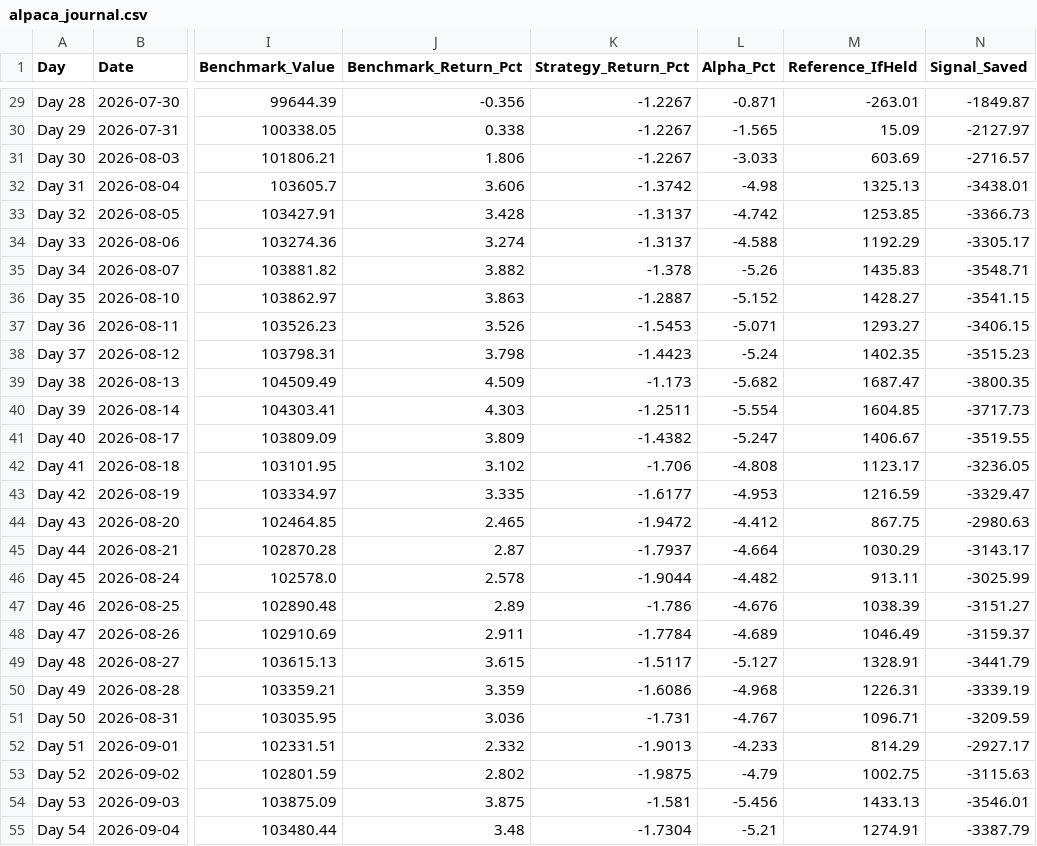
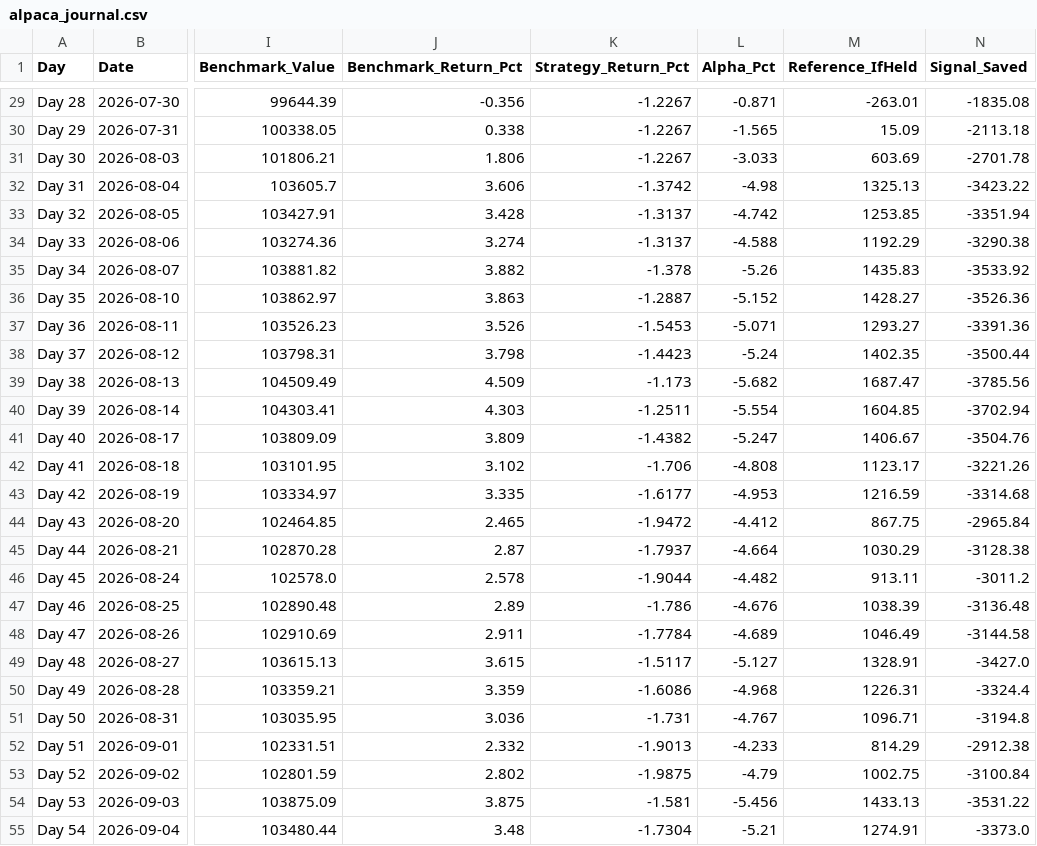
Before and after one commit to YASHpPATIL7/live-trading-alpha, a CSV file: alpaca_journal.csv, drawn as a sheet; only a part is shown, gaps mark what is left out; the diff covers the shown part only; the diff names each change by its address in the sheet, - before the commit and + after, or states it on an @@ line.

```diff
--- a/alpaca_journal.csv
+++ b/alpaca_journal.csv
-N29 (Signal_Saved): -1849.87
+N29 (Signal_Saved): -1835.08
-N30 (Signal_Saved): -2127.97
+N30 (Signal_Saved): -2113.18
-N31 (Signal_Saved): -2716.57
+N31 (Signal_Saved): -2701.78
-N32 (Signal_Saved): -3438.01
+N32 (Signal_Saved): -3423.22
-N33 (Signal_Saved): -3366.73
+N33 (Signal_Saved): -3351.94
-N34 (Signal_Saved): -3305.17
+N34 (Signal_Saved): -3290.38
-N35 (Signal_Saved): -3548.71
+N35 (Signal_Saved): -3533.92
-N36 (Signal_Saved): -3541.15
+N36 (Signal_Saved): -3526.36
-N37 (Signal_Saved): -3406.15
+N37 (Signal_Saved): -3391.36
-N38 (Signal_Saved): -3515.23
+N38 (Signal_Saved): -3500.44
-N39 (Signal_Saved): -3800.35
+N39 (Signal_Saved): -3785.56
-N40 (Signal_Saved): -3717.73
+N40 (Signal_Saved): -3702.94
-N41 (Signal_Saved): -3519.55
+N41 (Signal_Saved): -3504.76
-N42 (Signal_Saved): -3236.05
+N42 (Signal_Saved): -3221.26
-N43 (Signal_Saved): -3329.47
+N43 (Signal_Saved): -3314.68
-N44 (Signal_Saved): -2980.63
+N44 (Signal_Saved): -2965.84
-N45 (Signal_Saved): -3143.17
+N45 (Signal_Saved): -3128.38
-N46 (Signal_Saved): -3025.99
+N46 (Signal_Saved): -3011.2
-N47 (Signal_Saved): -3151.27
+N47 (Signal_Saved): -3136.48
-N48 (Signal_Saved): -3159.37
+N48 (Signal_Saved): -3144.58
-N49 (Signal_Saved): -3441.79
+N49 (Signal_Saved): -3427.0
-N50 (Signal_Saved): -3339.19
+N50 (Signal_Saved): -3324.4
-N51 (Signal_Saved): -3209.59
+N51 (Signal_Saved): -3194.8
-N52 (Signal_Saved): -2927.17
+N52 (Signal_Saved): -2912.38
-N53 (Signal_Saved): -3115.63
+N53 (Signal_Saved): -3100.84
-N54 (Signal_Saved): -3546.01
+N54 (Signal_Saved): -3531.22
-N55 (Signal_Saved): -3387.79
+N55 (Signal_Saved): -3373.0
```
Also changed, not shown: 1 added row and 45 edited cells elsewhere in this file, 3 other files.
